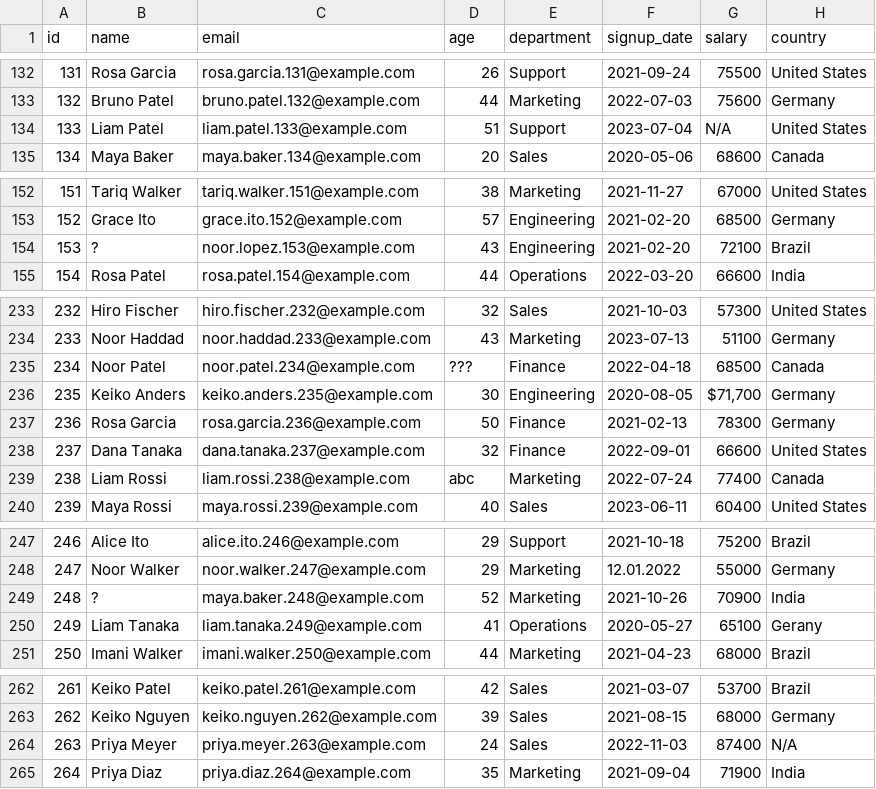
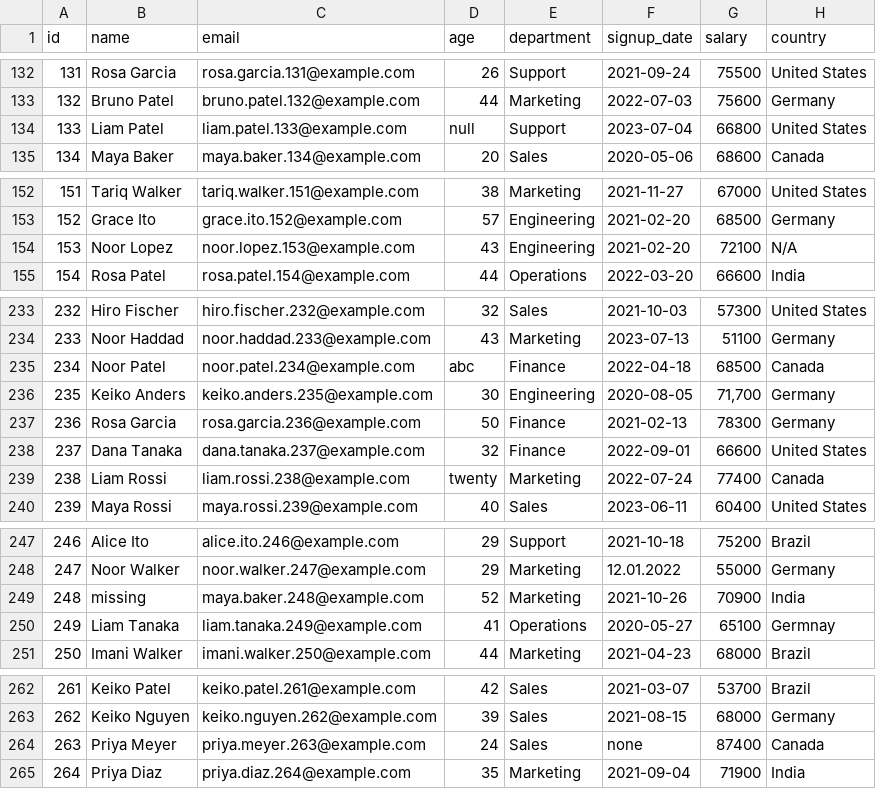
Before and after one commit to Geezusotl/csv-doctor, a CSV file: benchmark/data/dirty.csv, drawn as a sheet; only a part is shown, gaps mark what is left out; the diff covers the shown part only.

```diff
--- a/benchmark/data/dirty.csv
+++ b/benchmark/data/dirty.csv
@@ -133,3 +133,3 @@ id,name,email,age,department,signup_date,salary,country
 132,Bruno Patel,bruno.patel.132@example.com,44,Marketing,2022-07-03,75600,Germany
-133,Liam Patel,liam.patel.133@example.com,51,Support,2023-07-04,N/A,United States
+133,Liam Patel,liam.patel.133@example.com,null,Support,2023-07-04,66800,United States
 134,Maya Baker,maya.baker.134@example.com,20,Sales,2020-05-06,68600,Canada
@@ -153,3 +153,3 @@ id,name,email,age,department,signup_date,salary,country
 152,Grace Ito,grace.ito.152@example.com,57,Engineering,2021-02-20,68500,Germany
-153,?,noor.lopez.153@example.com,43,Engineering,2021-02-20,72100,Brazil
+153,Noor Lopez,noor.lopez.153@example.com,43,Engineering,2021-02-20,72100,N/A
 154,Rosa Patel,rosa.patel.154@example.com,44,Operations,2022-03-20,66600,India
@@ -234,7 +234,7 @@ id,name,email,age,department,signup_date,salary,country
 233,Noor Haddad,noor.haddad.233@example.com,43,Marketing,2023-07-13,51100,Germany
-234,Noor Patel,noor.patel.234@example.com,???,Finance,2022-04-18,68500,Canada
-235,Keiko Anders,keiko.anders.235@example.com,30,Engineering,2020-08-05,"$71,700",Germany
+234,Noor Patel,noor.patel.234@example.com,abc,Finance,2022-04-18,68500,Canada
+235,Keiko Anders,keiko.anders.235@example.com,30,Engineering,2020-08-05,"71,700",Germany
 236,Rosa Garcia,rosa.garcia.236@example.com,50,Finance,2021-02-13,78300,Germany
 237,Dana Tanaka,dana.tanaka.237@example.com,32,Finance,2022-09-01,66600,United States
-238,Liam Rossi,liam.rossi.238@example.com,abc,Marketing,2022-07-24,77400,Canada
+238,Liam Rossi,liam.rossi.238@example.com,twenty,Marketing,2022-07-24,77400,Canada
 239,Maya Rossi,maya.rossi.239@example.com,40,Sales,2023-06-11,60400,United States
@@ -248,4 +248,4 @@ id,name,email,age,department,signup_date,salary,country
 247,Noor Walker,noor.walker.247@example.com,29,Marketing,12.01.2022,55000,Germany
-248,?,maya.baker.248@example.com,52,Marketing,2021-10-26,70900,India
-249,Liam Tanaka,liam.tanaka.249@example.com,41,Operations,2020-05-27,65100,Gerany
+248,missing,maya.baker.248@example.com,52,Marketing,2021-10-26,70900,India
+249,Liam Tanaka,liam.tanaka.249@example.com,41,Operations,2020-05-27,65100,Germnay
 250,Imani Walker,imani.walker.250@example.com,44,Marketing,2021-04-23,68000,Brazil
@@ -263,3 +263,3 @@ id,name,email,age,department,signup_date,salary,country
 262,Keiko Nguyen,keiko.nguyen.262@example.com,39,Sales,2021-08-15,68000,Germany
-263,Priya Meyer,priya.meyer.263@example.com,24,Sales,2022-11-03,87400,N/A
+263,Priya Meyer,priya.meyer.263@example.com,24,Sales,none,87400,Canada
 264,Priya Diaz,priya.diaz.264@example.com,35,Marketing,2021-09-04,71900,India
```
Also changed, not shown: 35 edited cells elsewhere in this file, 12 other files.
